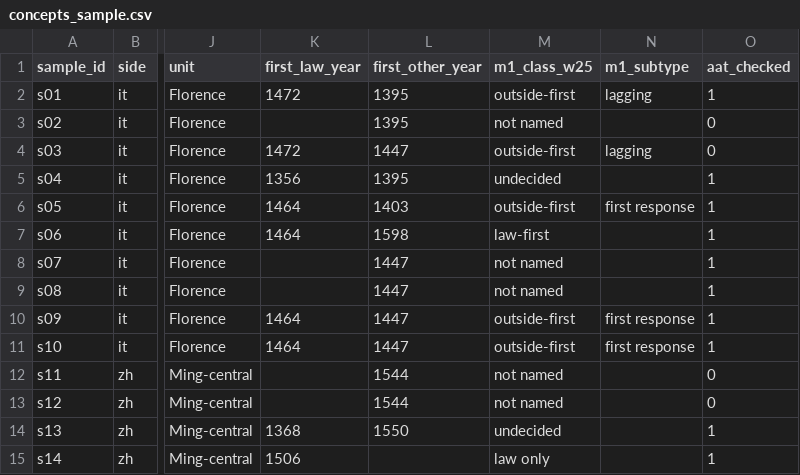
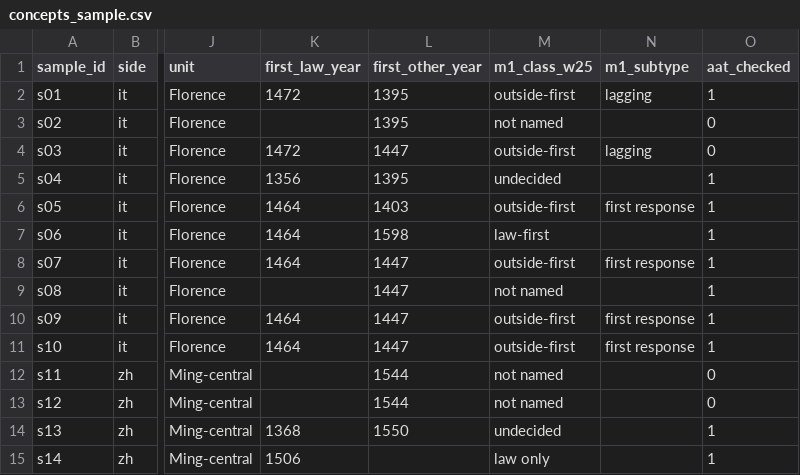
Before and after one commit to radiation199909-boop/lattizzo-framework, a CSV file: sample/concepts_sample.csv, drawn as a sheet; only a part is shown, gaps mark what is left out; the diff names each change by its address in the sheet, - before the commit and + after, or states it on an @@ line.

Commit message:
Update sample: domaschino now outside-first after wearer correction

```diff
--- a/sample/concepts_sample.csv
+++ b/sample/concepts_sample.csv
-K8 (first_law_year): (empty)
+K8 (first_law_year): 1464
-M8 (m1_class_w25): not named
+M8 (m1_class_w25): outside-first
-N8 (m1_subtype): (empty)
+N8 (m1_subtype): first response
```
Also changed, not shown: 1 other file.
